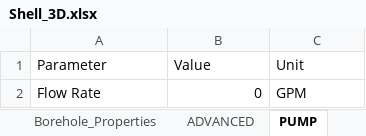
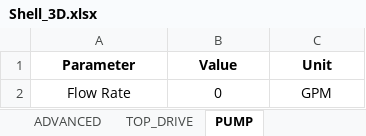
Before and after one commit to Sky370/Dynamic-Torque-and-Drag-Model, an Excel workbook: Input/Shell_3D.xlsx, sheet PUMP, drawn as a sheet; values as stored, in another font and other column widths than the file's, no borders; the diff names each change by its address in the sheet, - before the commit and + after, or states it on an @@ line.

```diff
--- a/Input/Shell_3D.xlsx (sheet PUMP)
+++ b/Input/Shell_3D.xlsx (sheet PUMP)
@@ A1:C1 bold: off → on, alignment: left → center @@
-A2 alignment: left
+A2 alignment: center
-B2 alignment: right
+B2 alignment: center
-C2 alignment: left
+C2 alignment: center
```
Also changed, not shown: sheet BHA, sheet TOP_DRIVE, sheet Borehole_Properties, sheet ADVANCED, other sheet tabs, Input/NewData_Zahra_3D.xlsx, Input/Shell_2D.xlsx, 10 other files.
